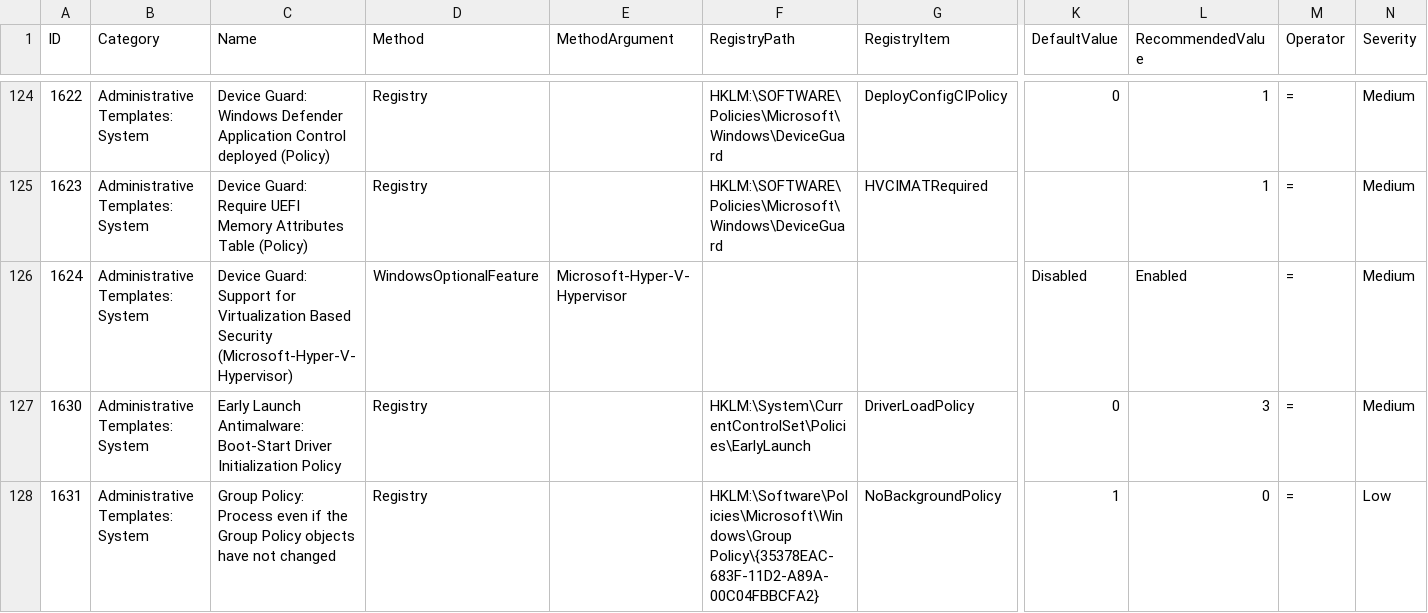
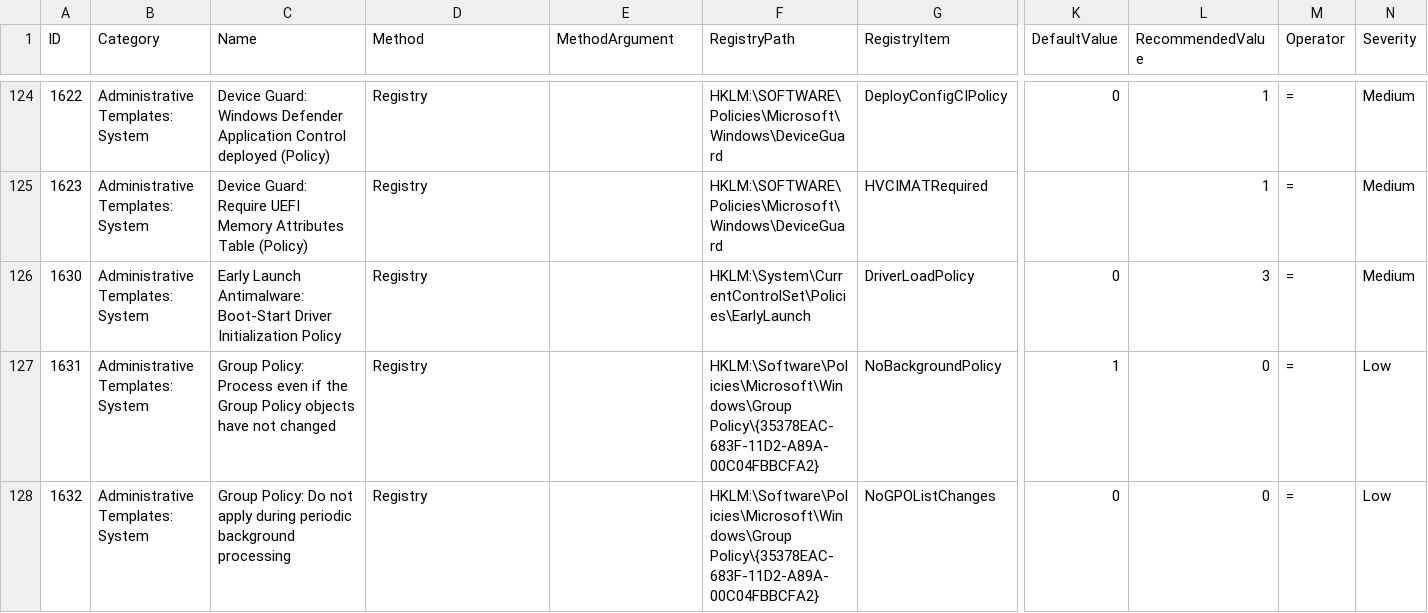
Before and after one commit to 0x6d69636b/windows_hardening, a CSV file: lists/finding_list_0x6d69636b_machine.csv, drawn as a sheet; only a part is shown, gaps mark what is left out; the shorter side is filled out with more unchanged rows; rows hold the shown columns only; the diff names each change by its address in the sheet, - before the commit and + after, or states it on an @@ line.

Commit message:
remove "ID 1624"
fix https://github.com/0x6d69636b/windows_hardening/issues/33

```diff
--- a/lists/finding_list_0x6d69636b_machine.csv
+++ b/lists/finding_list_0x6d69636b_machine.csv
-row 126: 1624 | Administrative Templates: System | Device Guard: Support for Virtualization Based Security (Microsoft-Hyper-V-Hypervisor) | WindowsOptionalFeature | Microsoft-Hyper-V-Hypervisor |  |  | Disabled | Enabled | = | Medium
```
